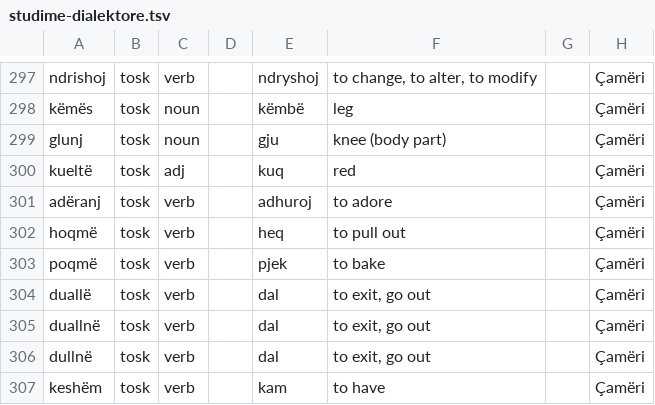
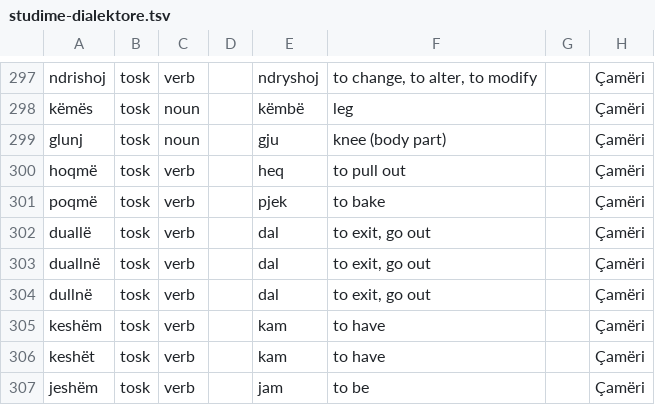
Before and after one commit to EndritRushiti/FjaloriShqip, a TSV file: dialekte/studime-dialektore.tsv, drawn as a sheet; only a part is shown, gaps mark what is left out; the shorter side is filled out with more unchanged rows; the diff names each change by its address in the sheet, - before the commit and + after, or states it on an @@ line.

```diff
--- a/dialekte/studime-dialektore.tsv
+++ b/dialekte/studime-dialektore.tsv
-row 300: kueltë | tosk | adj |  | kuq | red |  | Çamëri
-row 301: adëranj | tosk | verb |  | adhuroj | to adore |  | Çamëri
```
